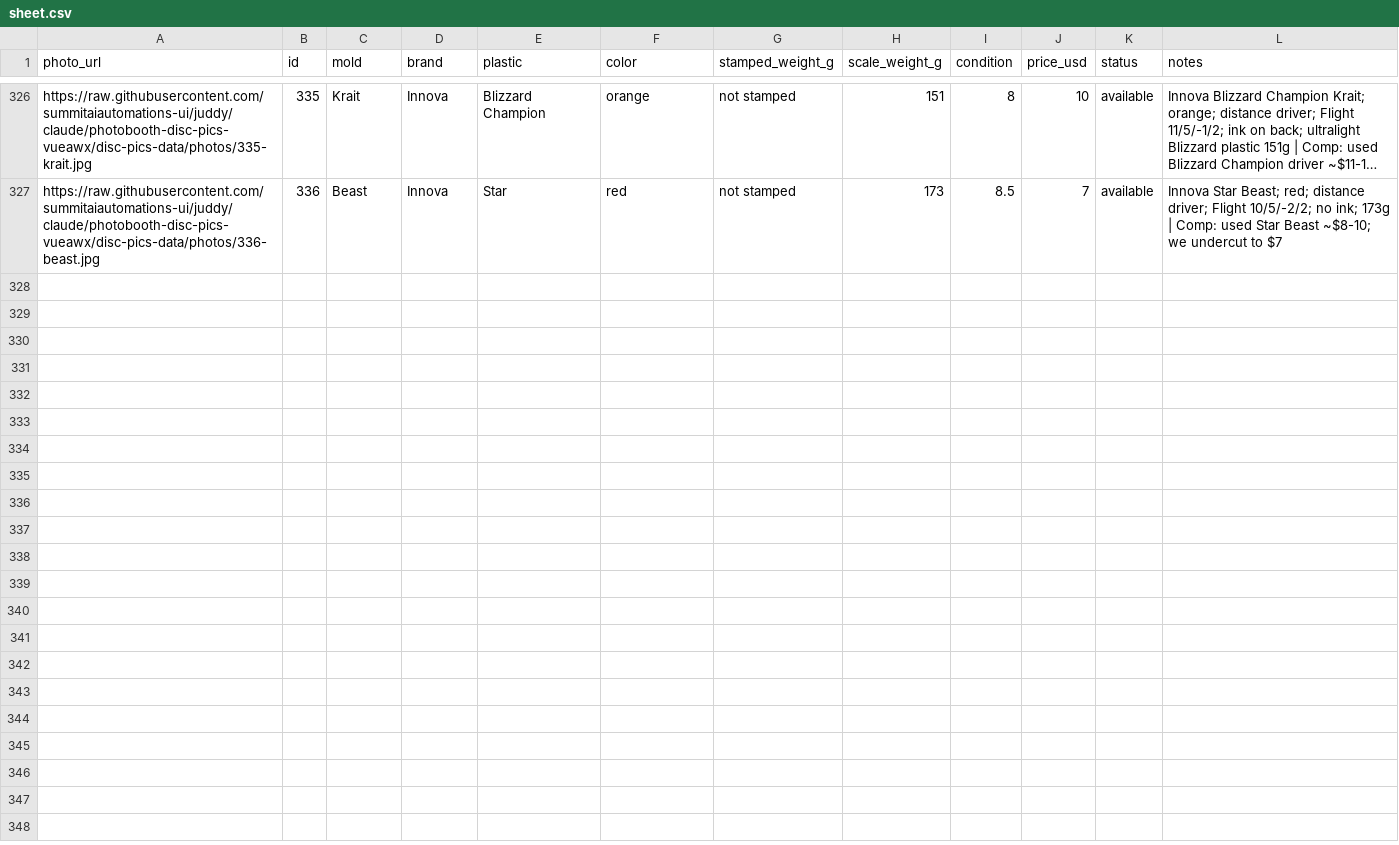
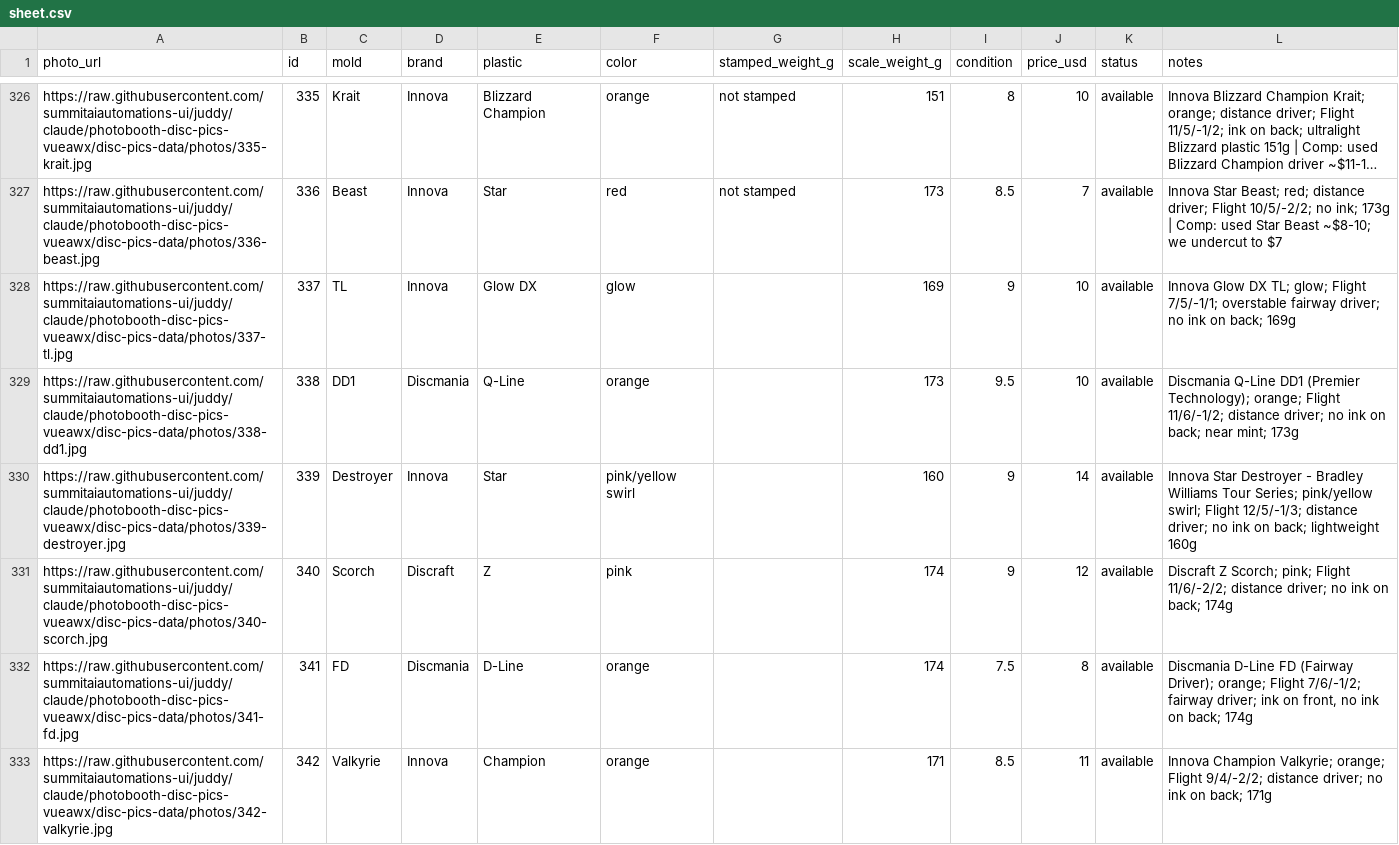
Before and after one commit to summitaiautomations-ui/juddy, a CSV file: disc-pics-data/sheet.csv, drawn as a sheet; only a part is shown, gaps mark what is left out; long unchanged cells end in …; the diff covers the shown part only.

```diff
--- a/disc-pics-data/sheet.csv
+++ b/disc-pics-data/sheet.csv
@@ -327 +327,7 @@
 "https://raw.githubusercontent.com/summitaiautomations-ui/juddy/claude/photobooth-disc-pics-vueawx/disc-pics-data/photos/336-beast.jpg","336","Beast","Innova","Star","red","not stamped","173","8.5","7","available","Innova Star Beast; red; distance driver; Flight 10/5/-2/2; no ink; 173g | Comp: used Star Beast ~$8-10; we undercut to $7"
+"https://raw.githubusercontent.com/summitaiautomations-ui/juddy/claude/photobooth-disc-pics-vueawx/disc-pics-data/photos/337-tl.jpg","337","TL","Innova","Glow DX","glow","","169","9","10","available","Innova Glow DX TL; glow; Flight 7/5/-1/1; overstable fairway driver; no ink on back; 169g"
+"https://raw.githubusercontent.com/summitaiautomations-ui/juddy/claude/photobooth-disc-pics-vueawx/disc-pics-data/photos/338-dd1.jpg","338","DD1","Discmania","Q-Line","orange","","173","9.5","10","available","Discmania Q-Line DD1 (Premier Technology); orange; Flight 11/6/-1/2; distance driver; no ink on back; near mint; 173g"
+"https://raw.githubusercontent.com/summitaiautomations-ui/juddy/claude/photobooth-disc-pics-vueawx/disc-pics-data/photos/339-destroyer.jpg","339","Destroyer","Innova","Star","pink/yellow swirl","","160","9","14","available","Innova Star Destroyer - Bradley Williams Tour Series; pink/yellow swirl; Flight 12/5/-1/3; distance driver; no ink on back; lightweight 160g"
+"https://raw.githubusercontent.com/summitaiautomations-ui/juddy/claude/photobooth-disc-pics-vueawx/disc-pics-data/photos/340-scorch.jpg","340","Scorch","Discraft","Z","pink","","174","9","12","available","Discraft Z Scorch; pink; Flight 11/6/-2/2; distance driver; no ink on back; 174g"
+"https://raw.githubusercontent.com/summitaiautomations-ui/juddy/claude/photobooth-disc-pics-vueawx/disc-pics-data/photos/341-fd.jpg","341","FD","Discmania","D-Line","orange","","174","7.5","8","available","Discmania D-Line FD (Fairway Driver); orange; Flight 7/6/-1/2; fairway driver; ink on front, no ink on back; 174g"
+"https://raw.githubusercontent.com/summitaiautomations-ui/juddy/claude/photobooth-disc-pics-vueawx/disc-pics-data/photos/342-valkyrie.jpg","342","Valkyrie","Innova","Champion","orange","","171","8.5","11","available","Innova Champion Valkyrie; orange; Flight 9/4/-2/2; distance driver; no ink on back; 171g"
```
Also changed, not shown: 5 added rows elsewhere in this file, disc-pics-data/inventory.csv, 12 other files.
